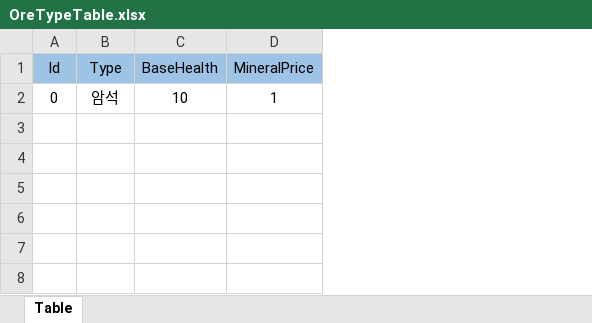
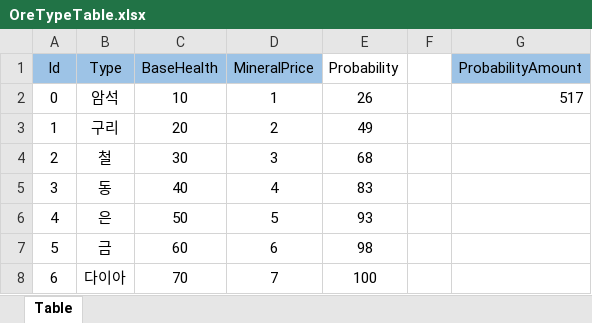
Before and after one commit to ChoHyeonSeong/FurryMine, an Excel workbook: FurryMine/Assets/Datas/OreTypeTable.xlsx, sheet Table, drawn as a sheet; values as stored, in another font and other column widths than the file's, no borders; the diff names each change by its address in the sheet, - before the commit and + after, or states it on an @@ line.

```diff
--- a/FurryMine/Assets/Datas/OreTypeTable.xlsx (sheet Table)
+++ b/FurryMine/Assets/Datas/OreTypeTable.xlsx (sheet Table)
+column E (Probability), row 2: 26
+column F, empty
+column G (ProbabilityAmount), row 2: 517
+row 3: 1 | 구리 | 20 | 2 | 49
+row 4: 2 | 철 | 30 | 3 | 68
+row 5: 3 | 동 | 40 | 4 | 83
+row 6: 4 | 은 | 50 | 5 | 93
+row 7: 5 | 금 | 60 | 6 | 98
+row 8: 6 | 다이아 | 70 | 7 | 100
```
Also changed, not shown: FurryMine/Assets/Datas/MineLevelTable.xlsx, FurryMine/Assets/Datas/OreGradeTable.xlsx, 40 other files.
